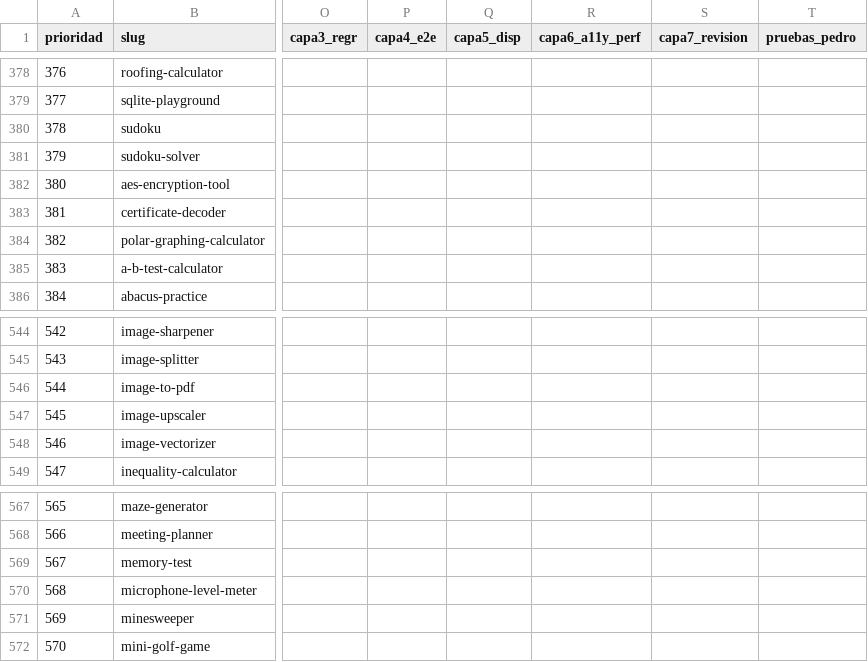
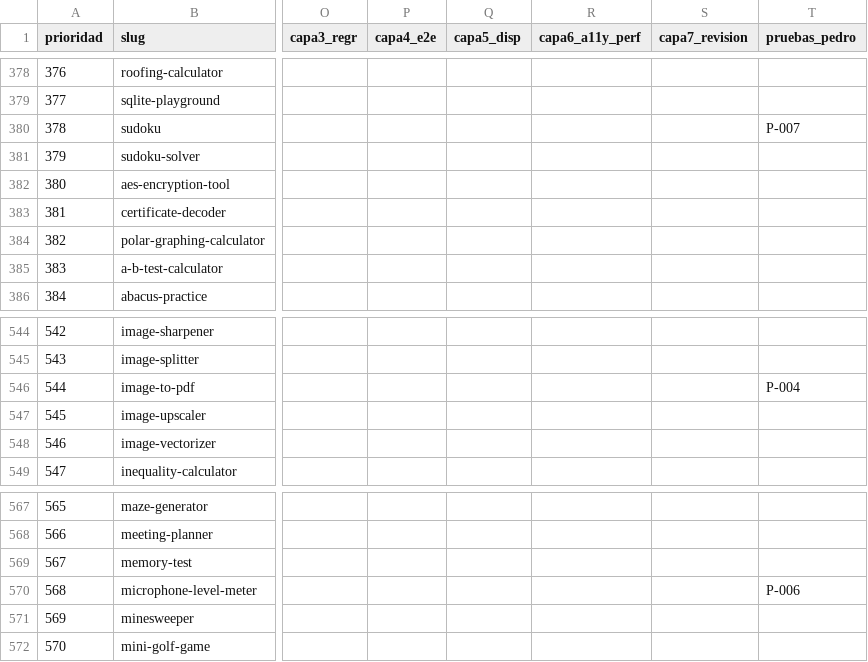
Before and after one commit to pedronunezwebs-hash/usefulverse, a CSV file: docs/quality/progress.csv, drawn as a sheet; only a part is shown, gaps mark what is left out; the diff covers the shown part only; the diff names each change by its address in the sheet, - before the commit and + after, or states it on an @@ line.

```diff
--- a/docs/quality/progress.csv
+++ b/docs/quality/progress.csv
-T380 (pruebas_pedro): (empty)
+T380 (pruebas_pedro): P-007
-T546 (pruebas_pedro): (empty)
+T546 (pruebas_pedro): P-004
-T570 (pruebas_pedro): (empty)
+T570 (pruebas_pedro): P-006
```
Also changed, not shown: 6 edited cells elsewhere in this file, 9 other files.
